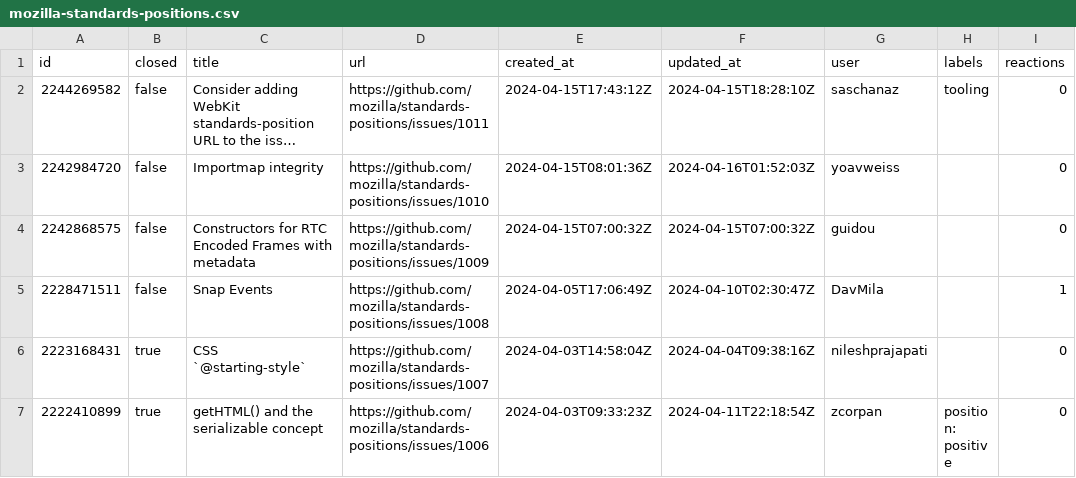
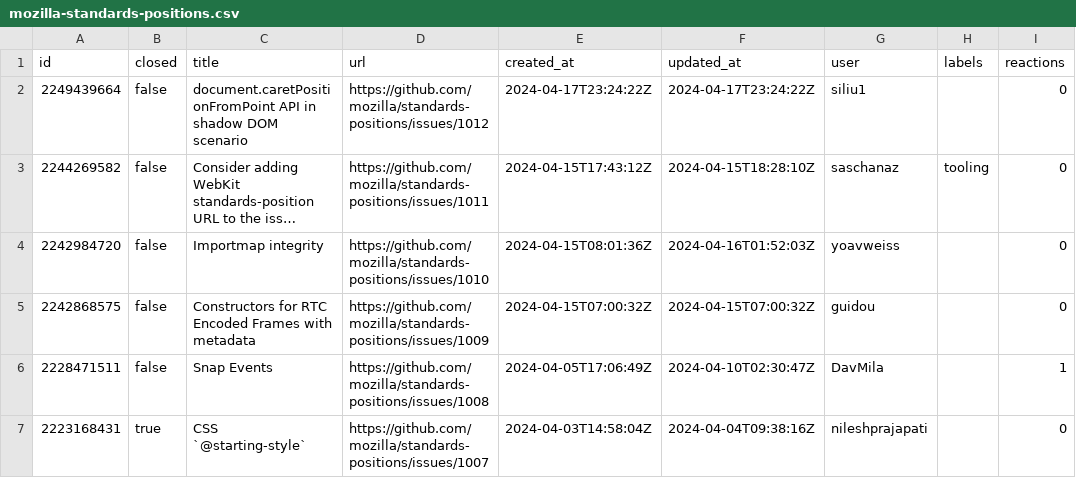
Before and after one commit to hsinyi/compat-utils, a CSV file: output/mozilla-standards-positions.csv, drawn as a sheet; only a part is shown; the shorter side is filled out with more unchanged rows; long unchanged cells end in …; the diff names each change by its address in the sheet, - before the commit and + after, or states it on an @@ line.

```diff
--- a/output/mozilla-standards-positions.csv
+++ b/output/mozilla-standards-positions.csv
+row 2: 2249439664 | false | document.caretPositionFromPoint API in shadow DOM scenario | https://github.com/mozilla/standards-positions/issues/1012 | 2024-04-17T23:24:22Z | 2024-04-17T23:24:22Z | siliu1 |  | 0
```
Also changed, not shown: output/all-comments.csv, output/webkit-standards-positions.csv, 6 other files.
